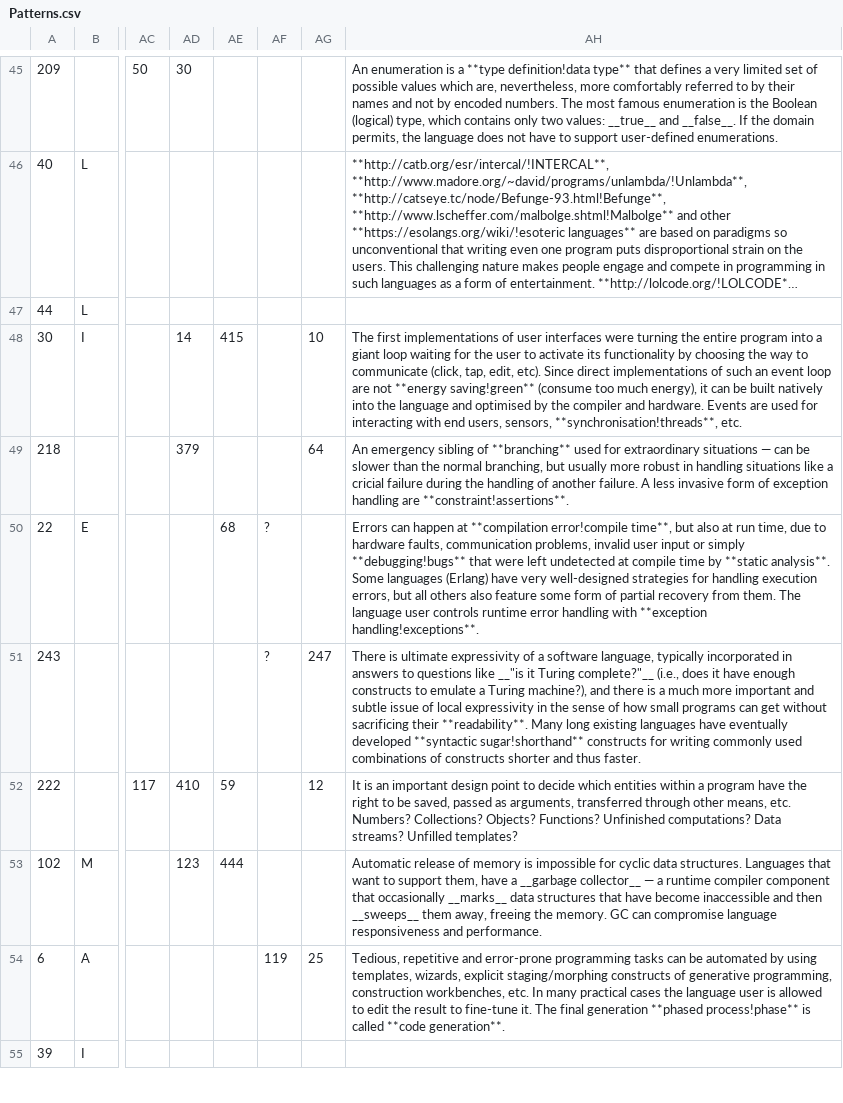
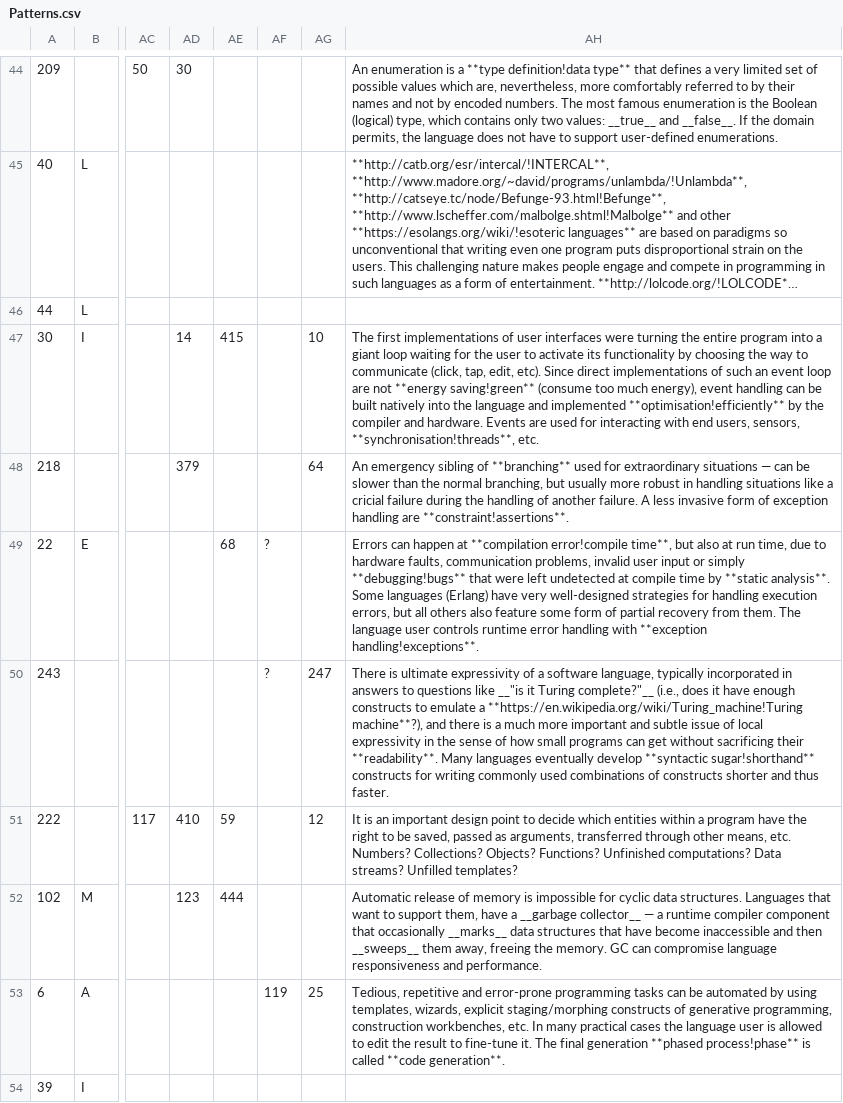
Before and after one commit to slebok/slebok.github.io, a CSV file: dyol/Patterns.csv, drawn as a sheet; only a part is shown, gaps mark what is left out; long unchanged cells end in …; addresses are those after the commit; the diff covers the shown part only; the diff names each change by its address in the sheet, - before the commit and + after, or states it on an @@ line.

```diff
--- a/dyol/Patterns.csv
+++ b/dyol/Patterns.csv
-AH47: …much energy), it can be built natively into the language and optimised by the…
+AH47: …much energy), event handling can be built natively into the language and implemented **optimisation!efficiently** by the…
-AH50: …emulate a Turing machine?), and there is a much more important and subtle issue of local expressivity in the sense of how small programs can get without sacrificing their **readability**. Many long existing languages have eventually developed **syntactic sugar!shorthand**…
+AH50: …emulate a **https://en.wikipedia.org/wiki/Turing_machine!Turing machine**?), and there is a much more important and subtle issue of local expressivity in the sense of how small programs can get without sacrificing their **readability**. Many languages eventually develop **syntactic sugar!shorthand**…
```
Also changed, not shown: 3 added rows, 3 removed rows, 2 moved rows and 44 edited cells elsewhere in this file, 3 other files.
